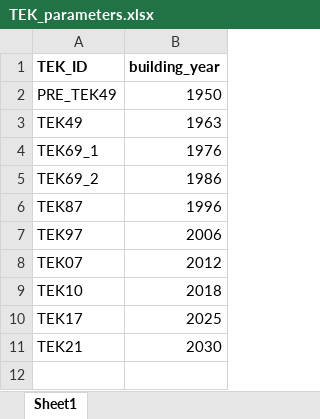
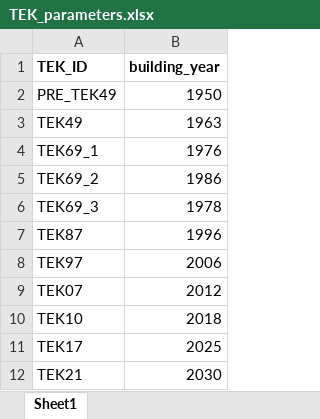
Before and after one commit to NVE/ebm, an Excel workbook: input/TEK_parameters.xlsx, sheet Sheet1, drawn as a sheet; values as stored, in another font and other column widths than the file's, no borders; the diff names each change by its address in the sheet, - before the commit and + after, or states it on an @@ line.

```diff
--- a/input/TEK_parameters.xlsx (sheet Sheet1)
+++ b/input/TEK_parameters.xlsx (sheet Sheet1)
+row 6: TEK69_3 | 1978
```
Also changed, not shown: input/TEK_ID.xlsx, 4 other files.
